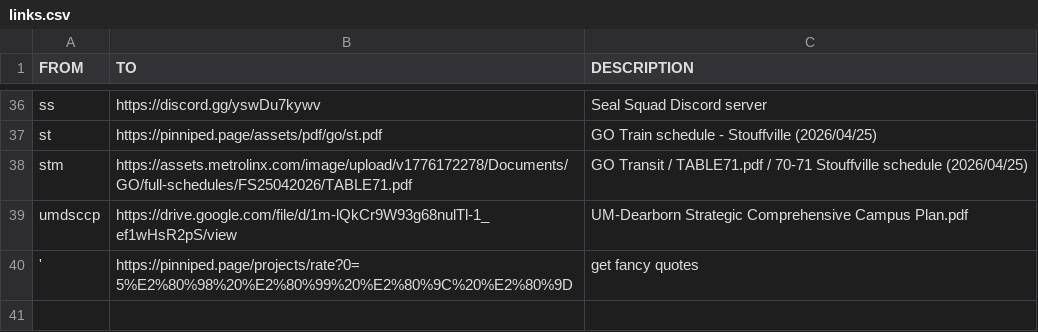
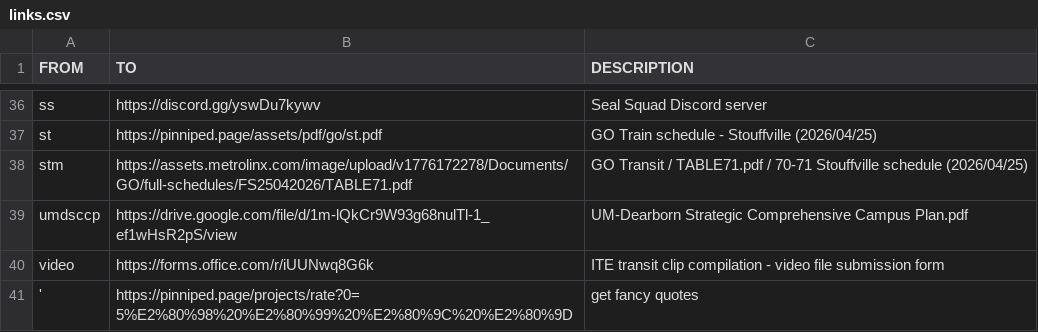
Before and after one commit to ObsidianSeal/ite-fyi, a CSV file: public/assets/csv/links.csv, drawn as a sheet; only a part is shown, gaps mark what is left out.

Commit message:
Update links.csv - /video

```diff
--- a/public/assets/csv/links.csv
+++ b/public/assets/csv/links.csv
@@ -39,2 +39,3 @@ stm,https://assets.metrolinx.com/image/upload/v1776172278/Documents/GO/full-sche
 umdsccp,https://drive.google.com/file/d/1m-lQkCr9W93g68nulTl-1_ef1wHsR2pS/view,"UM-Dearborn Strategic Comprehensive Campus Plan.pdf"
+video,https://forms.office.com/r/iUUNwq8G6k,"ITE transit clip compilation - video file submission form"
 ',https://pinniped.page/projects/rate?0=5%E2%80%98%20%E2%80%99%20%E2%80%9C%20%E2%80%9D,"get fancy quotes"
```
